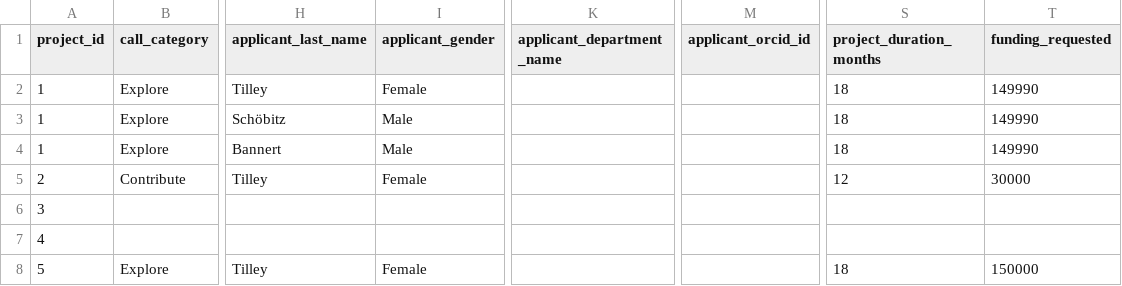
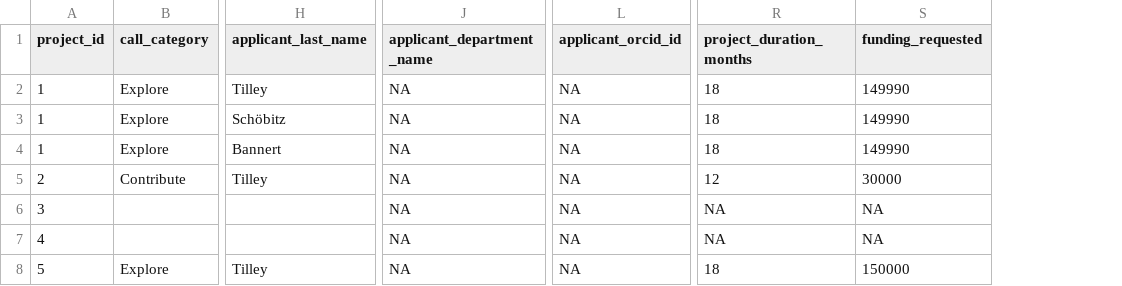
Before and after one commit to Global-Health-Engineering/ethord, a CSV file: data-raw/docs_detail.csv, drawn as a sheet; only a part is shown, gaps mark what is left out; removed rows and columns are numbered as before the commit, all else as after; the diff names each change by its address in the sheet, - before the commit and + after, or states it on an @@ line.

Commit message:
fix: #11 removed applicant_gender variables from doc_detail.csv

```diff
--- a/data-raw/docs_detail.csv
+++ b/data-raw/docs_detail.csv
-column I (applicant_gender), rows 2-8: Female | Male | Male | Female |  |  | Female
-J2:J8 (applicant_department_name): (empty)
+J2:J8 (applicant_department_name): NA
-L2:L8 (applicant_orcid_id): (empty)
+L2:L8 (applicant_orcid_id): NA
-R6:R7 (project_duration_months): (empty)
+R6:R7 (project_duration_months): NA
-S6:S7 (funding_requested): (empty)
+S6:S7 (funding_requested): NA
```
Also changed, not shown: data-raw/dictionary.csv, data/metadata/attributes.csv, 12 other files.
